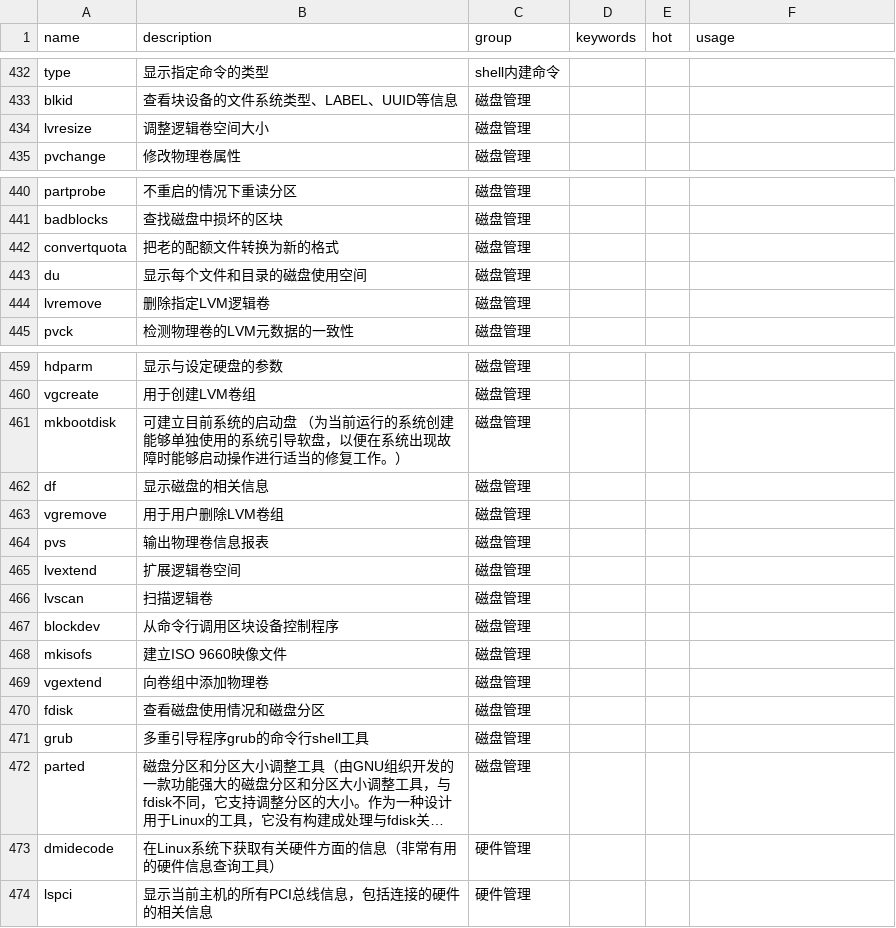
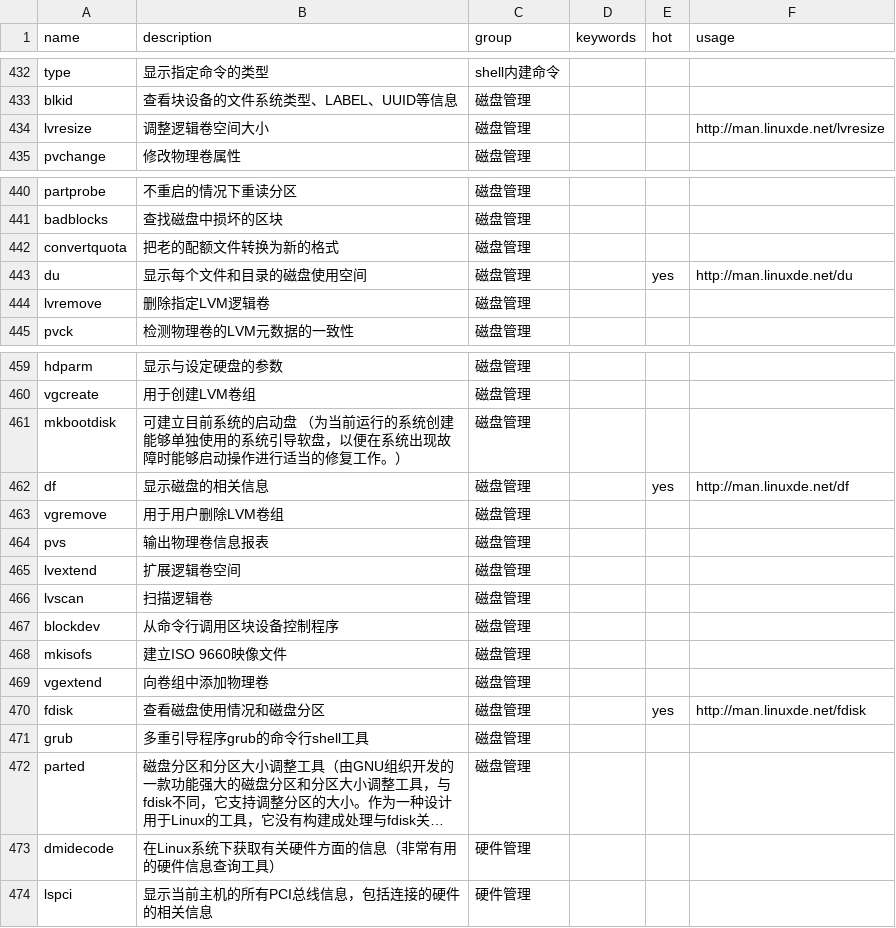
Before and after one commit to sssunsha/linux_command_helper, a CSV file: linux_command.csv, drawn as a sheet; only a part is shown, gaps mark what is left out; long unchanged cells end in ….

```diff
--- a/linux_command.csv
+++ b/linux_command.csv
@@ -433,3 +433,3 @@ type,显示指定命令的类型,shell内建命令,,,
 blkid,查看块设备的文件系统类型、LABEL、UUID等信息,磁盘管理,,,
-lvresize,调整逻辑卷空间大小,磁盘管理,,,
+lvresize,调整逻辑卷空间大小,磁盘管理,,,http://man.linuxde.net/lvresize
 pvchange,修改物理卷属性,磁盘管理,,,
@@ -442,3 +442,3 @@ badblocks,查找磁盘中损坏的区块,磁盘管理,,,
 convertquota,把老的配额文件转换为新的格式,磁盘管理,,,
-du,显示每个文件和目录的磁盘使用空间,磁盘管理,,,
+du,显示每个文件和目录的磁盘使用空间,磁盘管理,,yes,http://man.linuxde.net/du
 lvremove,删除指定LVM逻辑卷,磁盘管理,,,
@@ -461,3 +461,3 @@ vgcreate,用于创建LVM卷组,磁盘管理,,,
 mkbootdisk,可建立目前系统的启动盘 （为当前运行的系统创建能够单独使用的系统引导软盘，以便在系统出现故障时能够启动操作进行适当的修复工作。）,磁盘管理,,,
-df,显示磁盘的相关信息,磁盘管理,,,
+df,显示磁盘的相关信息,磁盘管理,,yes,http://man.linuxde.net/df
 vgremove,用于用户删除LVM卷组,磁盘管理,,,
@@ -469,3 +469,3 @@ mkisofs,建立ISO 9660映像文件,磁盘管理,,,
 vgextend,向卷组中添加物理卷,磁盘管理,,,
-fdisk,查看磁盘使用情况和磁盘分区,磁盘管理,,,
+fdisk,查看磁盘使用情况和磁盘分区,磁盘管理,,yes,http://man.linuxde.net/fdisk
 grub,多重引导程序grub的命令行shell工具,磁盘管理,,,
```
Also changed, not shown: linux_command_detail.csv.
